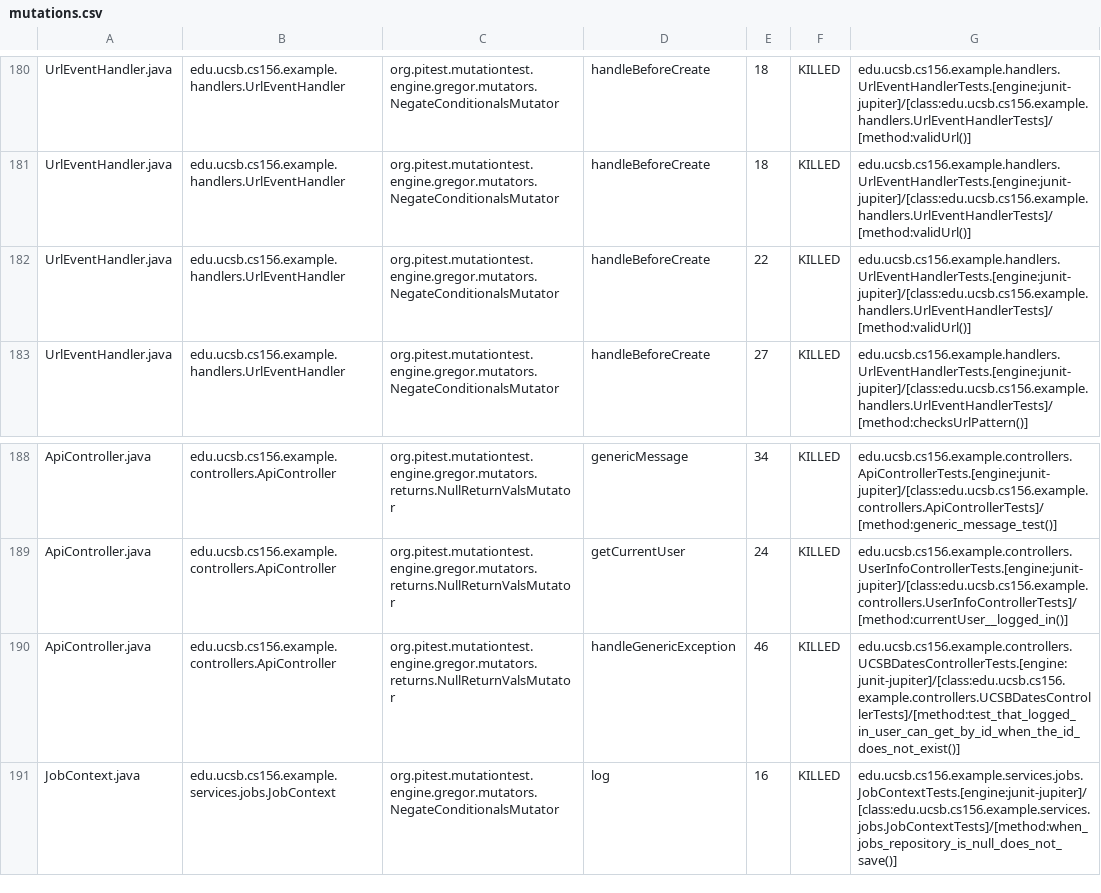
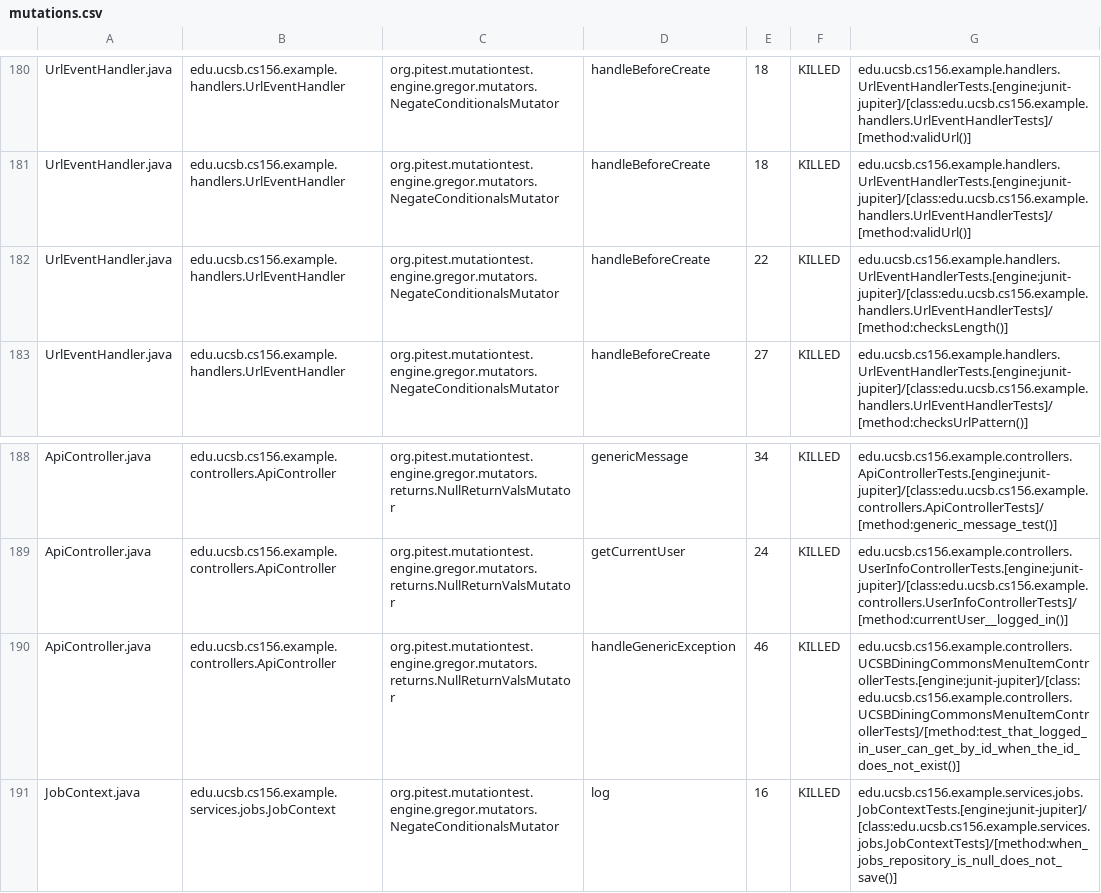
Before and after one commit to ucsb-cs156-s26/team02-s26-11, a CSV file: pitest/mutations.csv, drawn as a sheet; only a part is shown, gaps mark what is left out.

Commit message:
Deploying to gh-pages from @ ucsb-cs156-s26/team02-s26-11@0ca413003d639a238926605f7b0b80a1dd29640a 🚀

```diff
--- a/pitest/mutations.csv
+++ b/pitest/mutations.csv
@@ -181,3 +181,3 @@ UrlEventHandler.java,edu.ucsb.cs156.example.handlers.UrlEventHandler,org.pitest.
 UrlEventHandler.java,edu.ucsb.cs156.example.handlers.UrlEventHandler,org.pitest.mutationtest.engine.gregor.mutators.NegateConditionalsMutator,handleBeforeCreate,18,KILLED,edu.ucsb.cs156.example.handlers.UrlEventHandlerTests.[engine:junit-jupiter]/[class:edu.ucsb.cs156.example.handlers.UrlEventHandlerTests]/[method:validUrl()]
-UrlEventHandler.java,edu.ucsb.cs156.example.handlers.UrlEventHandler,org.pitest.mutationtest.engine.gregor.mutators.NegateConditionalsMutator,handleBeforeCreate,22,KILLED,edu.ucsb.cs156.example.handlers.UrlEventHandlerTests.[engine:junit-jupiter]/[class:edu.ucsb.cs156.example.handlers.UrlEventHandlerTests]/[method:validUrl()]
+UrlEventHandler.java,edu.ucsb.cs156.example.handlers.UrlEventHandler,org.pitest.mutationtest.engine.gregor.mutators.NegateConditionalsMutator,handleBeforeCreate,22,KILLED,edu.ucsb.cs156.example.handlers.UrlEventHandlerTests.[engine:junit-jupiter]/[class:edu.ucsb.cs156.example.handlers.UrlEventHandlerTests]/[method:checksLength()]
 UrlEventHandler.java,edu.ucsb.cs156.example.handlers.UrlEventHandler,org.pitest.mutationtest.engine.gregor.mutators.NegateConditionalsMutator,handleBeforeCreate,27,KILLED,edu.ucsb.cs156.example.handlers.UrlEventHandlerTests.[engine:junit-jupiter]/[class:edu.ucsb.cs156.example.handlers.UrlEventHandlerTests]/[method:checksUrlPattern()]
@@ -189,3 +189,3 @@ ApiController.java,edu.ucsb.cs156.example.controllers.ApiController,org.pitest.m
 ApiController.java,edu.ucsb.cs156.example.controllers.ApiController,org.pitest.mutationtest.engine.gregor.mutators.returns.NullReturnValsMutator,getCurrentUser,24,KILLED,edu.ucsb.cs156.example.controllers.UserInfoControllerTests.[engine:junit-jupiter]/[class:edu.ucsb.cs156.example.controllers.UserInfoControllerTests]/[method:currentUser__logged_in()]
-ApiController.java,edu.ucsb.cs156.example.controllers.ApiController,org.pitest.mutationtest.engine.gregor.mutators.returns.NullReturnValsMutator,handleGenericException,46,KILLED,edu.ucsb.cs156.example.controllers.UCSBDatesControllerTests.[engine:junit-jupiter]/[class:edu.ucsb.cs156.example.controllers.UCSBDatesControllerTests]/[method:test_that_logged_in_user_can_get_by_id_when_the_id_does_not_exist()]
+ApiController.java,edu.ucsb.cs156.example.controllers.ApiController,org.pitest.mutationtest.engine.gregor.mutators.returns.NullReturnValsMutator,handleGenericException,46,KILLED,edu.ucsb.cs156.example.controllers.UCSBDiningCommonsMenuItemControllerTests.[engine:junit-jupiter]/[class:edu.ucsb.cs156.example.controllers.UCSBDiningCommonsMenuItemControllerTests]/[method:test_that_logged_in_user_can_get_by_id_when_the_id_does_not_exist()]
 JobContext.java,edu.ucsb.cs156.example.services.jobs.JobContext,org.pitest.mutationtest.engine.gregor.mutators.NegateConditionalsMutator,log,16,KILLED,edu.ucsb.cs156.example.services.jobs.JobContextTests.[engine:junit-jupiter]/[class:edu.ucsb.cs156.example.services.jobs.JobContextTests]/[method:when_jobs_repository_is_null_does_not_save()]
```
Also changed, not shown: 22 other files.
